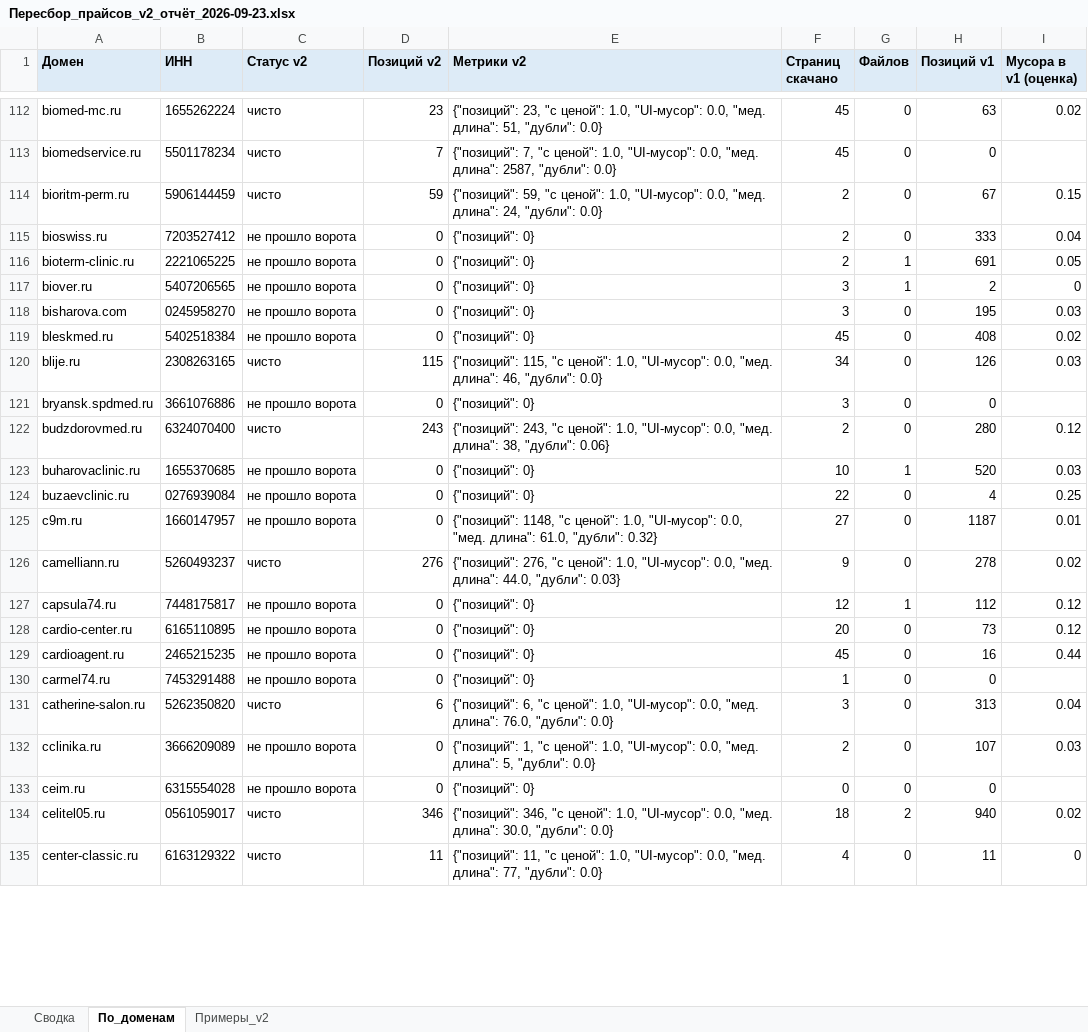
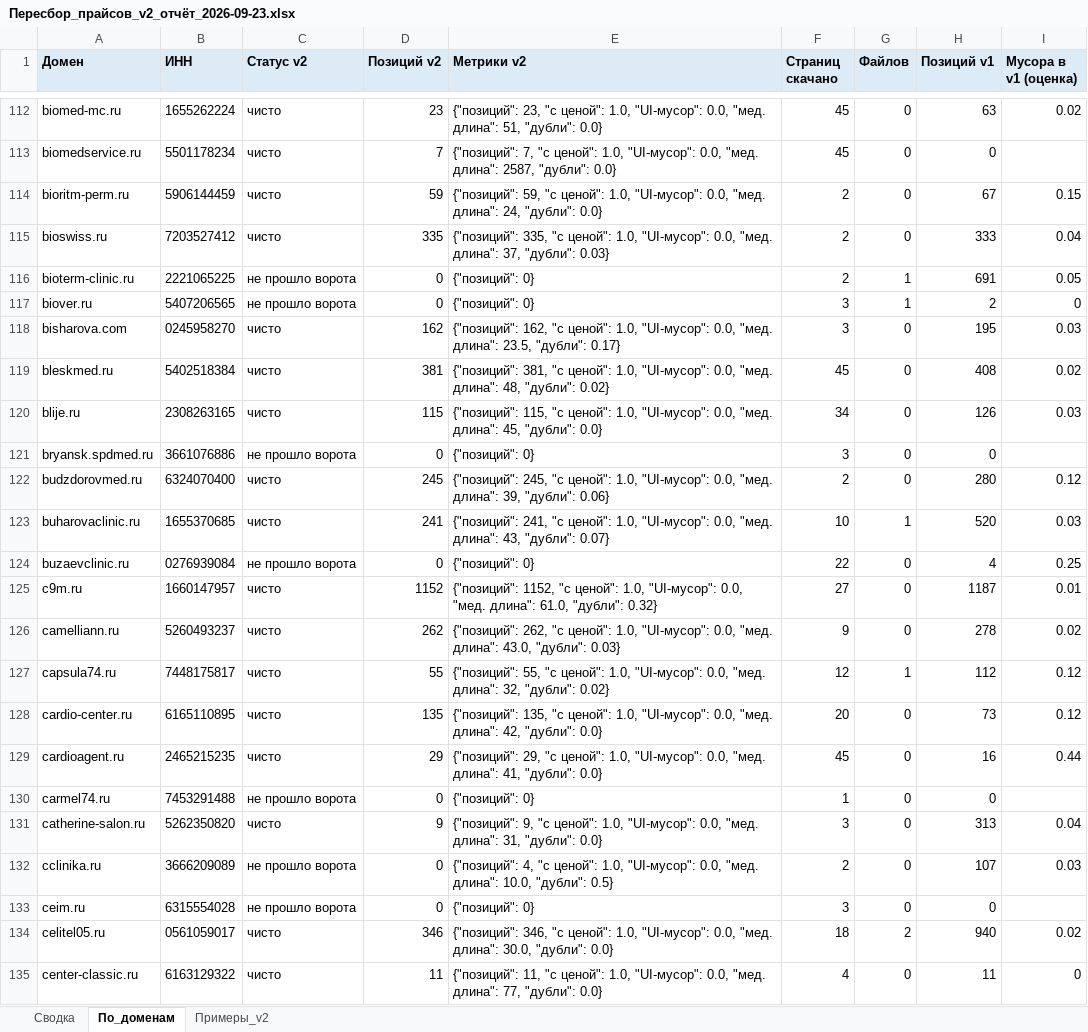
Before and after one commit to ddinnovationhub/Chistaya_kozha_research, an Excel workbook: output/Пересбор_прайсов_v2_отчёт_2026-09-23.xlsx, sheet По_доменам, drawn as a sheet; only a part is shown, gaps mark what is left out; values as stored, in another font and other column widths than the file's, no borders; the diff covers the shown part only; the diff names each change by its address in the sheet, - before the commit and + after, or states it on an @@ line.

```diff
--- a/output/Пересбор_прайсов_v2_отчёт_2026-09-23.xlsx (sheet По_доменам)
+++ b/output/Пересбор_прайсов_v2_отчёт_2026-09-23.xlsx (sheet По_доменам)
-C115 (Статус v2): не прошло ворота
+C115 (Статус v2): чисто
-D115 (Позиций v2): 0
+D115 (Позиций v2): 335
-E115 (Метрики v2): {"позиций": 0}
+E115 (Метрики v2): {"позиций": 335, "с ценой": 1.0, "UI-мусор": 0.0, "мед. длина": 37, "дубли": 0.03}
-C118:C119 (Статус v2): не прошло ворота
+C118:C119 (Статус v2): чисто
-D118 (Позиций v2): 0
+D118 (Позиций v2): 162
-E118 (Метрики v2): {"позиций": 0}
+E118 (Метрики v2): {"позиций": 162, "с ценой": 1.0, "UI-мусор": 0.0, "мед. длина": 23.5, "дубли": 0.17}
-D119 (Позиций v2): 0
+D119 (Позиций v2): 381
-E119 (Метрики v2): {"позиций": 0}
+E119 (Метрики v2): {"позиций": 381, "с ценой": 1.0, "UI-мусор": 0.0, "мед. длина": 48, "дубли": 0.02}
-E120 (Метрики v2): …"мед. длина": 46, "дубли": 0.0}
+E120 (Метрики v2): …"мед. длина": 45, "дубли": 0.0}
-D122 (Позиций v2): 243
+D122 (Позиций v2): 245
-E122 (Метрики v2): {"позиций": 243, "с ценой": 1.0, "UI-мусор": 0.0, "мед. длина": 38, "дубли": 0.06}
+E122 (Метрики v2): {"позиций": 245, "с ценой": 1.0, "UI-мусор": 0.0, "мед. длина": 39, "дубли": 0.06}
-C123 (Статус v2): не прошло ворота
+C123 (Статус v2): чисто
-D123 (Позиций v2): 0
+D123 (Позиций v2): 241
-E123 (Метрики v2): {"позиций": 0}
+E123 (Метрики v2): {"позиций": 241, "с ценой": 1.0, "UI-мусор": 0.0, "мед. длина": 43, "дубли": 0.07}
-C125 (Статус v2): не прошло ворота
+C125 (Статус v2): чисто
-D125 (Позиций v2): 0
+D125 (Позиций v2): 1152
-E125 (Метрики v2): {"позиций": 1148, "с ценой":…
+E125 (Метрики v2): {"позиций": 1152, "с ценой":…
-D126 (Позиций v2): 276
+D126 (Позиций v2): 262
-E126 (Метрики v2): {"позиций": 276, "с ценой": 1.0, "UI-мусор": 0.0, "мед. длина": 44.0, "дубли": 0.03}
+E126 (Метрики v2): {"позиций": 262, "с ценой": 1.0, "UI-мусор": 0.0, "мед. длина": 43.0, "дубли": 0.03}
-C127:C129 (Статус v2): не прошло ворота
+C127:C129 (Статус v2): чисто
-D127 (Позиций v2): 0
+D127 (Позиций v2): 55
-E127 (Метрики v2): {"позиций": 0}
+E127 (Метрики v2): {"позиций": 55, "с ценой": 1.0, "UI-мусор": 0.0, "мед. длина": 32, "дубли": 0.02}
-D128 (Позиций v2): 0
+D128 (Позиций v2): 135
-E128 (Метрики v2): {"позиций": 0}
+E128 (Метрики v2): {"позиций": 135, "с ценой": 1.0, "UI-мусор": 0.0, "мед. длина": 42, "дубли": 0.0}
-D129 (Позиций v2): 0
+D129 (Позиций v2): 29
-E129 (Метрики v2): {"позиций": 0}
+E129 (Метрики v2): {"позиций": 29, "с ценой": 1.0, "UI-мусор": 0.0, "мед. длина": 41, "дубли": 0.0}
-D131 (Позиций v2): 6
+D131 (Позиций v2): 9
-E131 (Метрики v2): {"позиций": 6, "с ценой": 1.0, "UI-мусор": 0.0, "мед. длина": 76.0, "дубли": 0.0}
+E131 (Метрики v2): {"позиций": 9, "с ценой": 1.0, "UI-мусор": 0.0, "мед. длина": 31, "дубли": 0.0}
-E132 (Метрики v2): {"позиций": 1, "с ценой": 1.0, "UI-мусор": 0.0, "мед. длина": 5, "дубли": 0.0}
+E132 (Метрики v2): {"позиций": 4, "с ценой": 1.0, "UI-мусор": 0.0, "мед. длина": 10.0, "дубли": 0.5}
-F133 (Страниц скачано): 0
+F133 (Страниц скачано): 3
```
Also changed, not shown: 1238 edited cells elsewhere in this sheet, sheet Примеры_v2, sheet Сводка, 3 other files.
